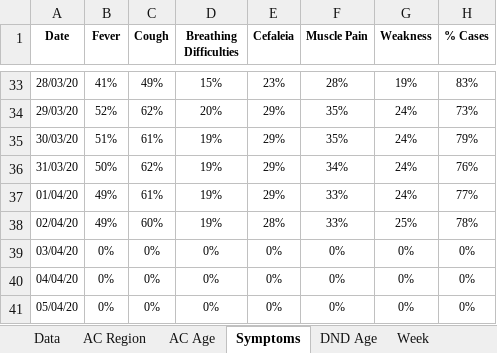
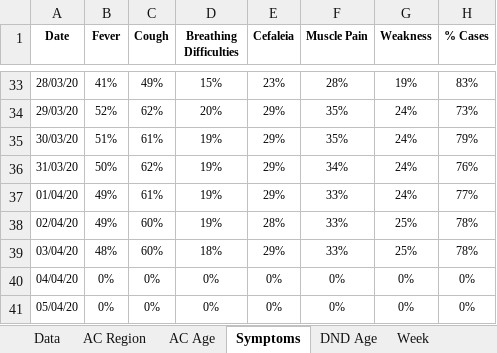
Before and after one commit to miguelalbano/covid19-pt, an Excel workbook: COVID19 PT.xlsx, sheet Symptoms, drawn as a sheet; only a part is shown, gaps mark what is left out; values as stored, in another font and other column widths than the file's, no borders; conditional formats and table styles not drawn; the diff names each change by its address in the sheet, - before the commit and + after, or states it on an @@ line.

```diff
--- a/COVID19 PT.xlsx (sheet Symptoms)
+++ b/COVID19 PT.xlsx (sheet Symptoms)
-B39 (Fever): 0%
+B39 (Fever): 48%
-C39 (Cough): 0%
+C39 (Cough): 60%
-D39 (Breathing Difficulties): 0%
+D39 (Breathing Difficulties): 18%
-E39 (Cefaleia): 0%
+E39 (Cefaleia): 29%
-F39 (Muscle Pain): 0%
+F39 (Muscle Pain): 33%
-G39 (Weakness): 0%
+G39 (Weakness): 25%
-H39 (% Cases): 0%
+H39 (% Cases): 78%
```
Also changed, not shown: sheet F DNC, sheet Weekday, sheet Week, sheet AC Age, sheet Data, sheet DND Age, 3 more sheets, other sheet tabs, formulas that keep their value, charts or pictures.
